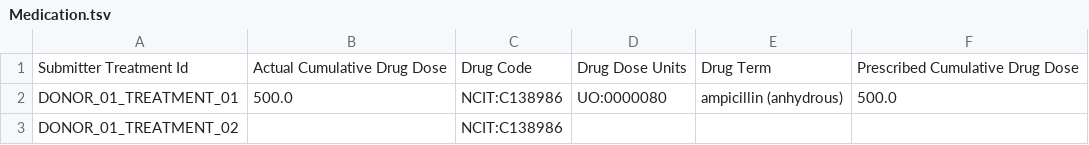
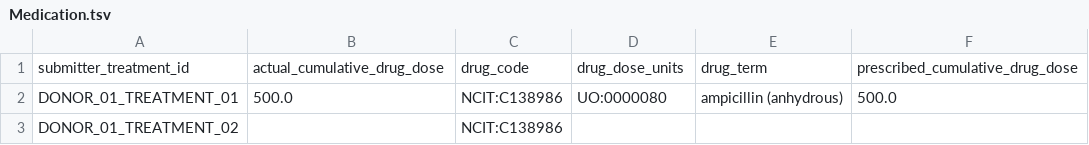
Before and after one commit to Pan-Canadian-Genome-Library/data-dictionary, a TSV file: test_data/pcgl/good_data/Medication.tsv, drawn as a sheet; removed rows and columns are numbered as before the commit, all else as after; the diff names each change by its address in the sheet, - before the commit and + after, or states it on an @@ line.

Commit message:
update example data
- fix headers from pascal spaced to snakecase
- fix data to adhere to updated regex

```diff
--- a/test_data/pcgl/good_data/Medication.tsv
+++ b/test_data/pcgl/good_data/Medication.tsv
-row 1: Submitter Treatment Id | Actual Cumulative Drug Dose | Drug Code | Drug Dose Units | Drug Term | Prescribed Cumulative Drug Dose
+row 1: submitter_treatment_id | actual_cumulative_drug_dose | drug_code | drug_dose_units | drug_term | prescribed_cumulative_drug_dose
```
Also changed, not shown: test_data/pcgl/good_data/Participant.tsv, test_data/pcgl/good_data/Phenotype.tsv, 17 other files.
